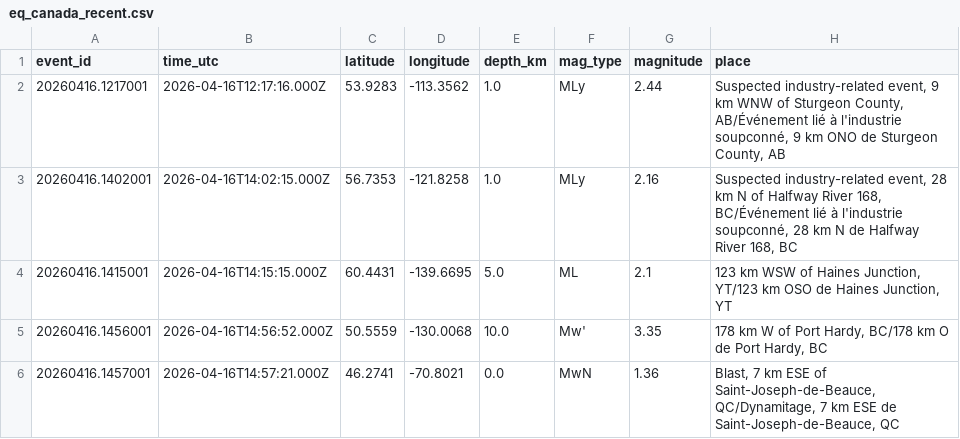
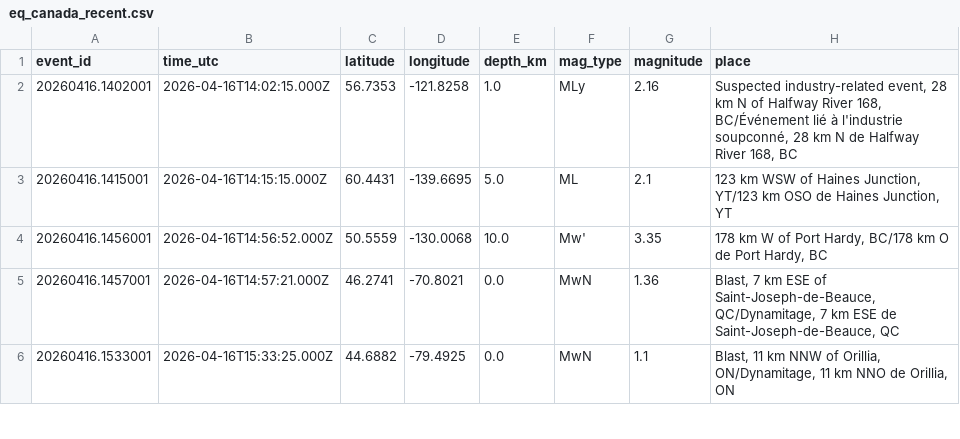
Before and after one commit to Alpeace89/piquakecanada, a CSV file: eq_canada_recent.csv, drawn as a sheet; only a part is shown; the shorter side is filled out with more unchanged rows.

```diff
--- a/eq_canada_recent.csv
+++ b/eq_canada_recent.csv
@@ -1,3 +1,2 @@
 event_id,time_utc,latitude,longitude,depth_km,mag_type,magnitude,place
-20260416.1217001,2026-04-16T12:17:16.000Z,53.9283,-113.3562,1.0,MLy,2.44,"Suspected industry-related event, 9 km WNW of Sturgeon County, AB/Événement lié à l'industrie soupconné, 9 km ONO de Sturgeon County, AB"
 20260416.1402001,2026-04-16T14:02:15.000Z,56.7353,-121.8258,1.0,MLy,2.16,"Suspected industry-related event, 28 km N of Halfway River 168, BC/Événement lié à l'industrie soupconné, 28 km N de Halfway River 168, BC"
```
Also changed, not shown: 23 other files.
